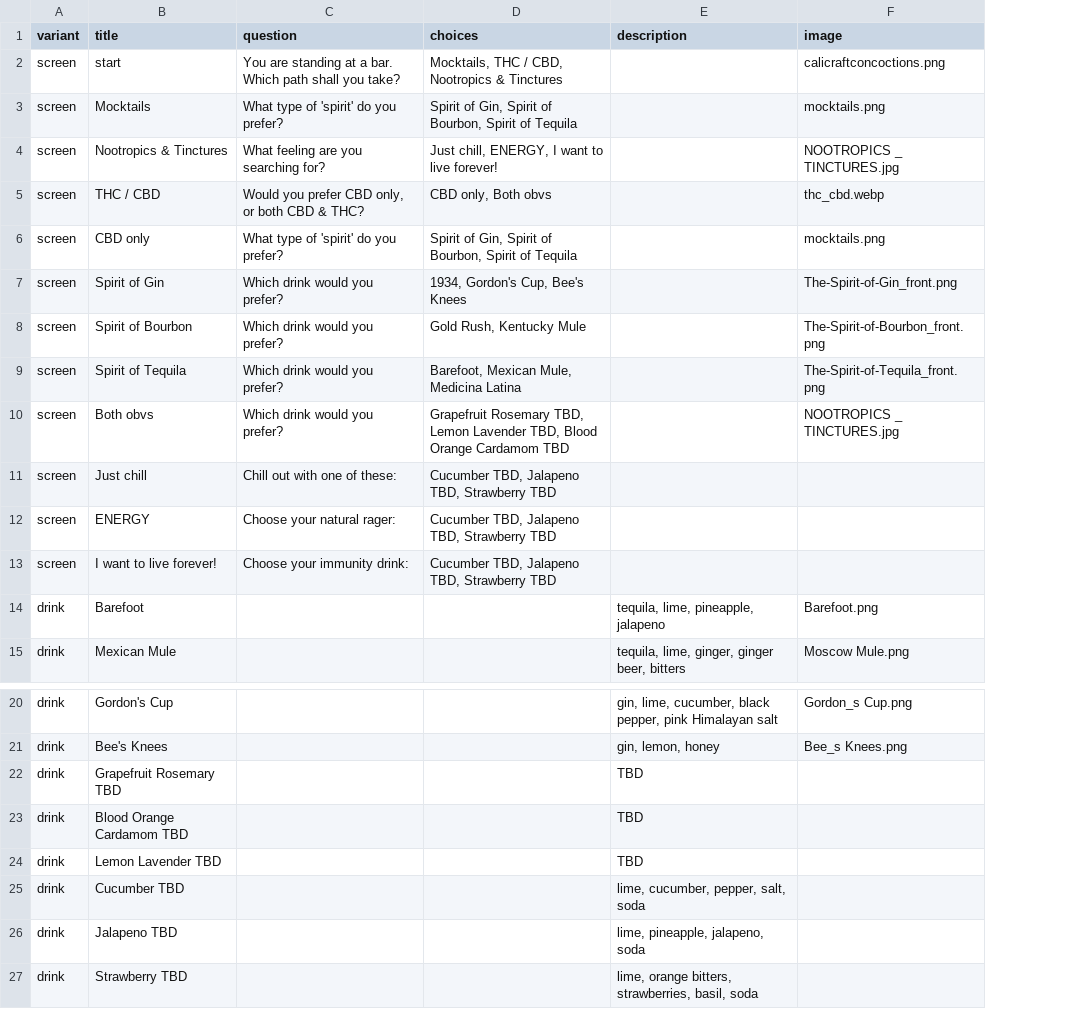
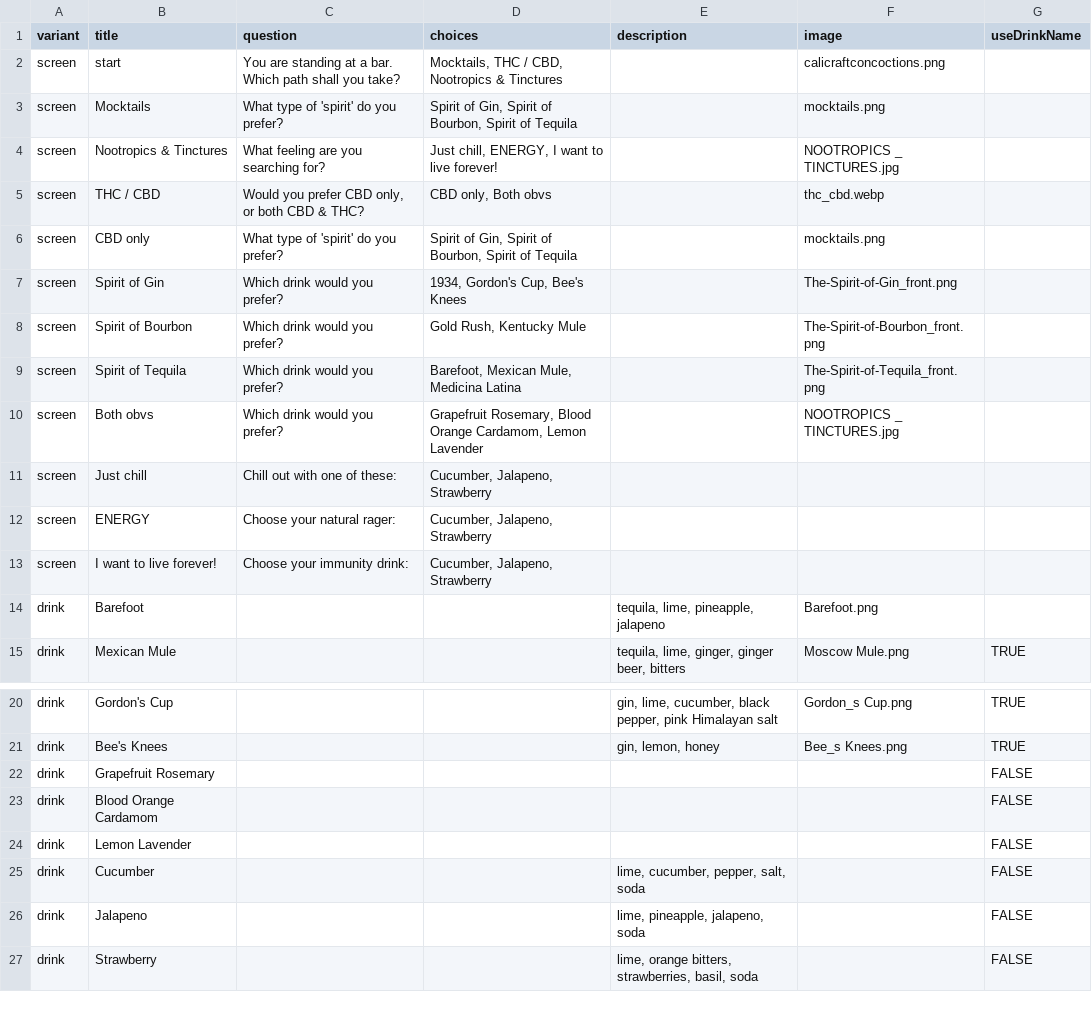
Before and after one commit to brokenalarms/chooseyourownconcoction, a CSV file: public/input/input.csv, drawn as a sheet; only a part is shown, gaps mark what is left out; the diff names each change by its address in the sheet, - before the commit and + after, or states it on an @@ line.

```diff
--- a/public/input/input.csv
+++ b/public/input/input.csv
+column G (useDrinkName), row 15: TRUE; rows 20-27: TRUE | TRUE | FALSE | FALSE | FALSE | FALSE | FALSE | FALSE
-D10 (choices): Grapefruit Rosemary TBD, Lemon Lavender TBD, Blood Orange Cardamom TBD
+D10 (choices): Grapefruit Rosemary, Blood Orange Cardamom, Lemon Lavender
-D11:D13 (choices): Cucumber TBD, Jalapeno TBD, Strawberry TBD
+D11:D13 (choices): Cucumber, Jalapeno, Strawberry
-B22 (title): Grapefruit Rosemary TBD
+B22 (title): Grapefruit Rosemary
-E22:E24 (description): TBD
+E22:E24 (description): (empty)
-B23 (title): Blood Orange Cardamom TBD
+B23 (title): Blood Orange Cardamom
-B24 (title): Lemon Lavender TBD
+B24 (title): Lemon Lavender
-B25 (title): Cucumber TBD
+B25 (title): Cucumber
-B26 (title): Jalapeno TBD
+B26 (title): Jalapeno
-B27 (title): Strawberry TBD
+B27 (title): Strawberry
```
Also changed, not shown: 9 other files.
